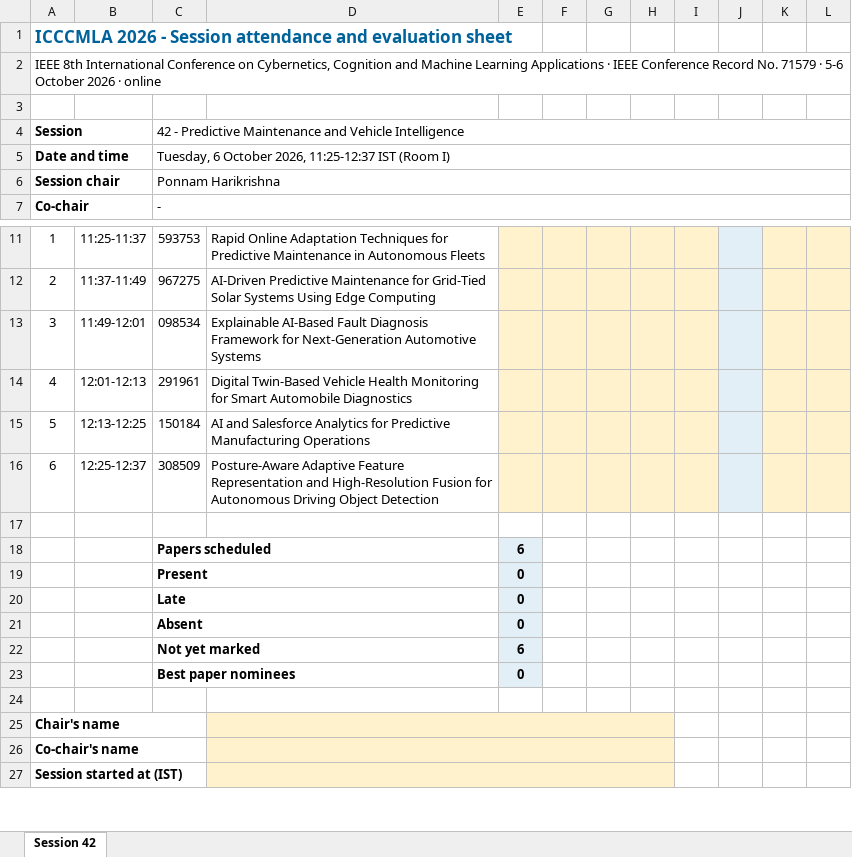
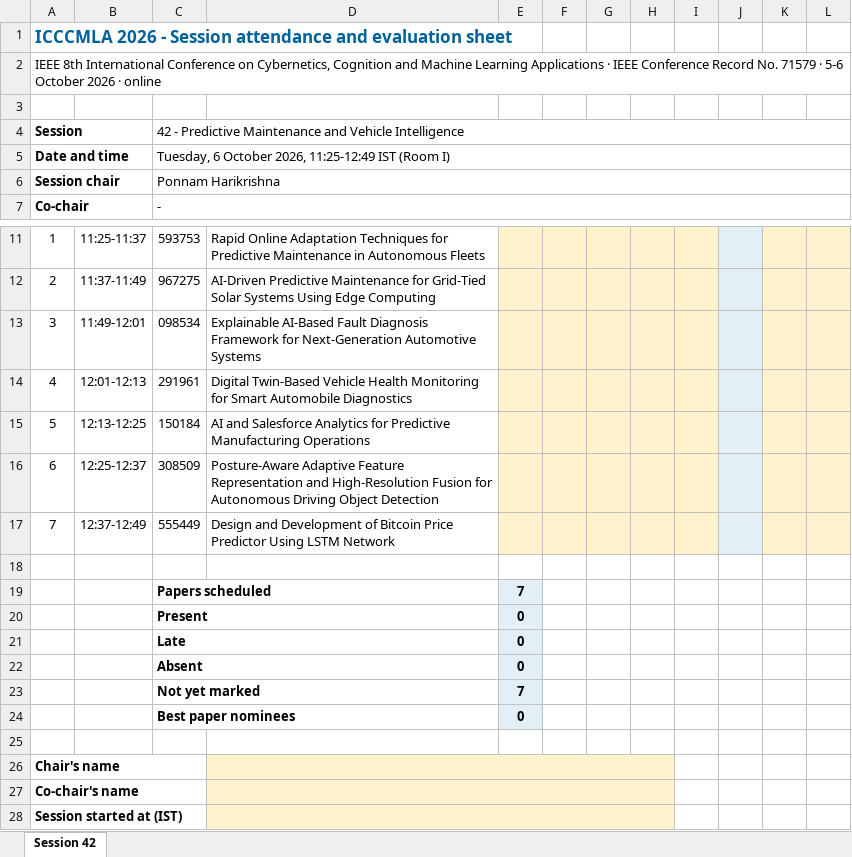
Before and after one commit to cyotahaifa/ICCCMLA, an Excel workbook: programme/chair-sheets/S42.xlsx, sheet Session 42, drawn as a sheet; only a part is shown, gaps mark what is left out; values as stored, in another font and other column widths than the file's, no borders; addresses are those after the commit; the diff names each change by its address in the sheet, - before the commit and + after, or states it on an @@ line.

```diff
--- a/programme/chair-sheets/S42.xlsx (sheet Session 42)
+++ b/programme/chair-sheets/S42.xlsx (sheet Session 42)
-C5: …October 2026, 11:25-12:37 IST (Room…
+C5: …October 2026, 11:25-12:49 IST (Room…
+row 17: 7 | 12:37-12:49 | 555449 | Design and Development of Bitcoin Price Predictor Using LSTM Network
-E19: 6
+E19: 7
-E23: 6
+E23: 7
```
Also changed, not shown: formulas that keep their value, programme/chair-sheets/S04.xlsx, programme/chair-sheets/S09.xlsx, 4 other files.
